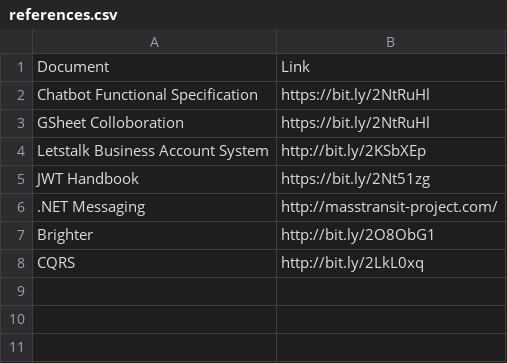
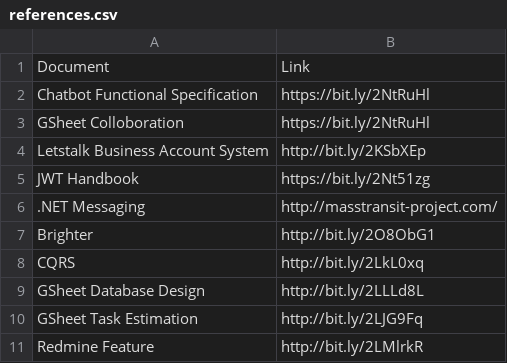
Before and after one commit to starixvn/rome_chatbot_chatbot-api, a CSV file: docs/general-info/references.csv, drawn as a sheet; the diff names each change by its address in the sheet, - before the commit and + after, or states it on an @@ line.

Commit message:
98434 - Update references.csv

```diff
--- a/docs/general-info/references.csv
+++ b/docs/general-info/references.csv
+row 9: GSheet Database Design | http://bit.ly/2LLLd8L
+row 10: GSheet Task Estimation | http://bit.ly/2LJG9Fq
+row 11: Redmine Feature | http://bit.ly/2LMlrkR
```
